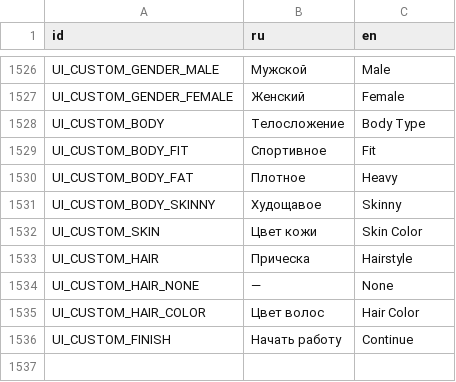
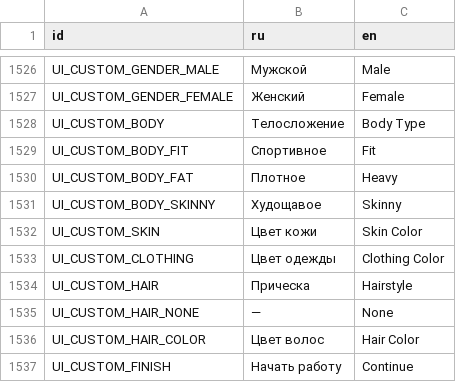
Before and after one commit to Esca69/project-manager-sim, a CSV file: Localization/translations.csv, drawn as a sheet; only a part is shown, gaps mark what is left out.

```diff
--- a/Localization/translations.csv
+++ b/Localization/translations.csv
@@ -1558,2 +1558,3 @@ UI_CUSTOM_BODY_SKINNY,Худощавое,Skinny
 UI_CUSTOM_SKIN,Цвет кожи,Skin Color
+UI_CUSTOM_CLOTHING,Цвет одежды,Clothing Color
 UI_CUSTOM_HAIR,Прическа,Hairstyle
```
Also changed, not shown: 5 other files.
